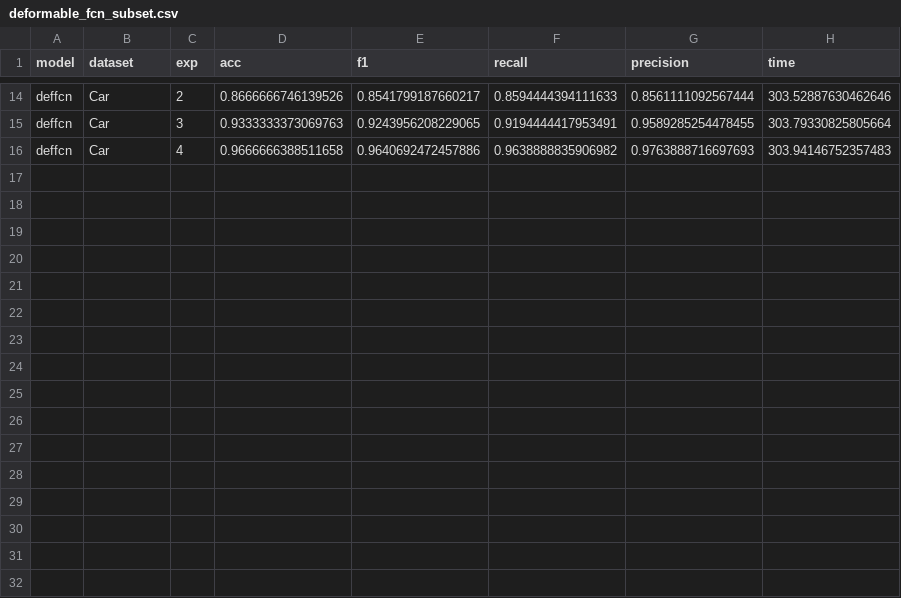
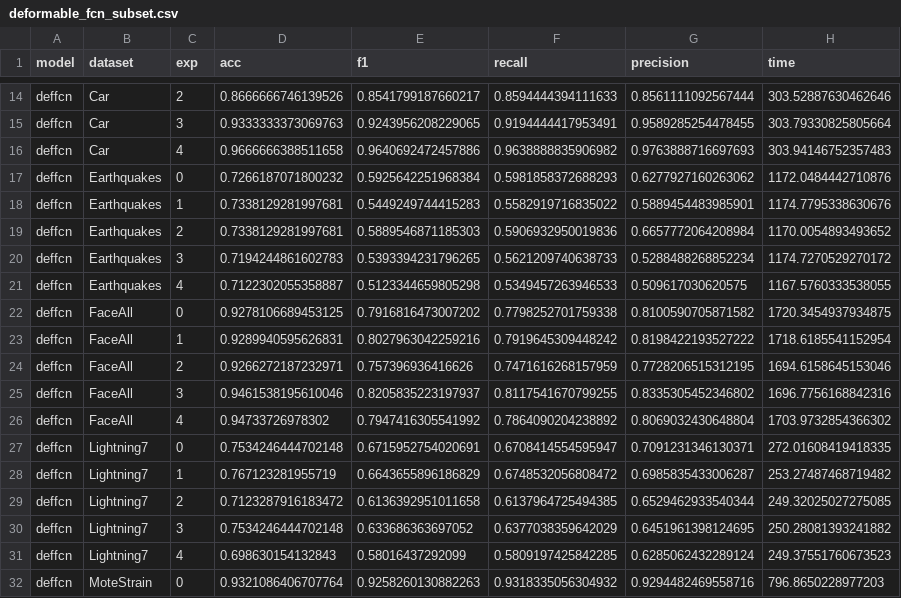
Before and after one commit to jose-gilberto/defconv_time_series, a CSV file: results/deformable_fcn_subset.csv, drawn as a sheet; only a part is shown, gaps mark what is left out; the diff names each change by its address in the sheet, - before the commit and + after, or states it on an @@ line.

Commit message:
feat: add motestrain and lightning7 results

```diff
--- a/results/deformable_fcn_subset.csv
+++ b/results/deformable_fcn_subset.csv
+row 17: deffcn | Earthquakes | 0 | 0.7266187071800232 | 0.5925642251968384 | 0.5981858372688293 | 0.6277927160263062 | 1172.0484442710876
+row 18: deffcn | Earthquakes | 1 | 0.7338129281997681 | 0.5449249744415283 | 0.5582919716835022 | 0.5889454483985901 | 1174.7795338630676
+row 19: deffcn | Earthquakes | 2 | 0.7338129281997681 | 0.5889546871185303 | 0.5906932950019836 | 0.6657772064208984 | 1170.0054893493652
+row 20: deffcn | Earthquakes | 3 | 0.7194244861602783 | 0.5393394231796265 | 0.5621209740638733 | 0.5288488268852234 | 1174.7270529270172
+row 21: deffcn | Earthquakes | 4 | 0.7122302055358887 | 0.5123344659805298 | 0.5349457263946533 | 0.509617030620575 | 1167.5760333538055
+row 22: deffcn | FaceAll | 0 | 0.9278106689453125 | 0.7916816473007202 | 0.7798252701759338 | 0.8100590705871582 | 1720.3454937934875
+row 23: deffcn | FaceAll | 1 | 0.9289940595626831 | 0.8027963042259216 | 0.7919645309448242 | 0.8198422193527222 | 1718.6185541152954
+row 24: deffcn | FaceAll | 2 | 0.9266272187232971 | 0.757396936416626 | 0.7471616268157959 | 0.7728206515312195 | 1694.6158645153046
+row 25: deffcn | FaceAll | 3 | 0.9461538195610046 | 0.8205835223197937 | 0.8117541670799255 | 0.8335305452346802 | 1696.7756168842316
+row 26: deffcn | FaceAll | 4 | 0.94733726978302 | 0.7947416305541992 | 0.7864090204238892 | 0.8069032430648804 | 1703.9732854366302
+row 27: deffcn | Lightning7 | 0 | 0.7534246444702148 | 0.6715952754020691 | 0.6708414554595947 | 0.7091231346130371 | 272.01608419418335
+row 28: deffcn | Lightning7 | 1 | 0.767123281955719 | 0.6643655896186829 | 0.6748532056808472 | 0.6985835433006287 | 253.27487468719482
+row 29: deffcn | Lightning7 | 2 | 0.7123287916183472 | 0.6136392951011658 | 0.6137964725494385 | 0.6529462933540344 | 249.32025027275085
+row 30: deffcn | Lightning7 | 3 | 0.7534246444702148 | 0.633686363697052 | 0.6377038359642029 | 0.6451961398124695 | 250.28081393241882
+row 31: deffcn | Lightning7 | 4 | 0.698630154132843 | 0.58016437292099 | 0.5809197425842285 | 0.6285062432289124 | 249.37551760673523
+row 32: deffcn | MoteStrain | 0 | 0.9321086406707764 | 0.9258260130882263 | 0.9318335056304932 | 0.9294482469558716 | 796.8650228977203
```
Also changed, not shown: results/fcn_subset.csv, 3 other files.
